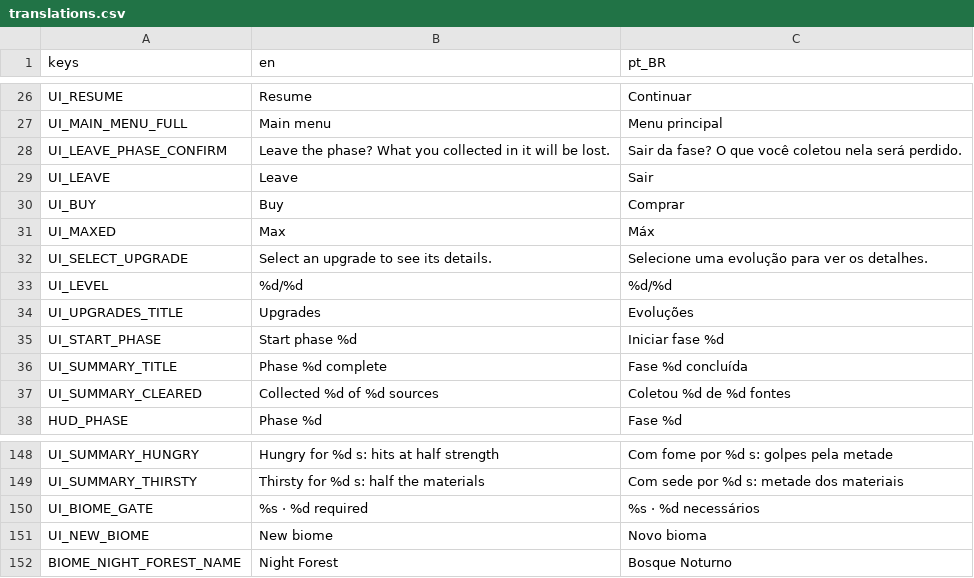
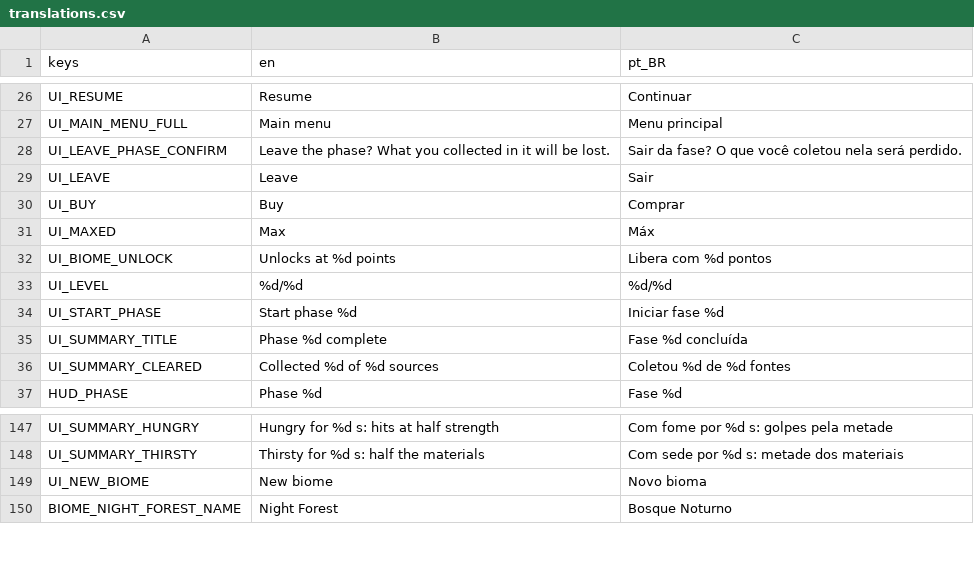
Before and after one commit to thiagoalgo/deepglow-ai-original, a CSV file: localization/translations.csv, drawn as a sheet; only a part is shown, gaps mark what is left out; removed rows and columns are numbered as before the commit, all else as after; the diff names each change by its address in the sheet, - before the commit and + after, or states it on an @@ line.

```diff
--- a/localization/translations.csv
+++ b/localization/translations.csv
-row 32: UI_SELECT_UPGRADE | Select an upgrade to see its details. | Selecione uma evolução para ver os detalhes.
+row 32: UI_BIOME_UNLOCK | Unlocks at %d points | Libera com %d pontos
-row 34: UI_UPGRADES_TITLE | Upgrades | Evoluções
-row 150: UI_BIOME_GATE | %s · %d required | %s · %d necessários
```
Also changed, not shown: 15 other files.
